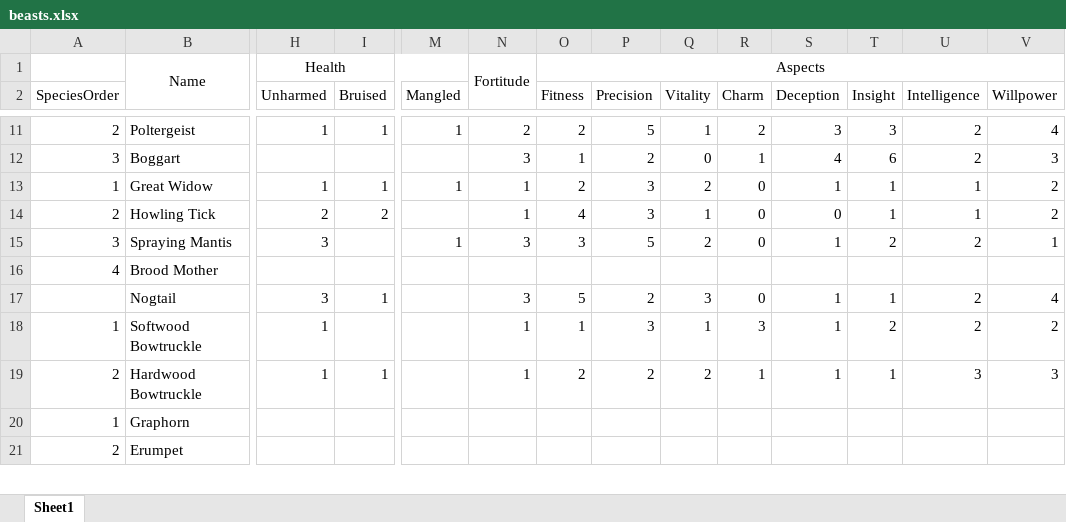
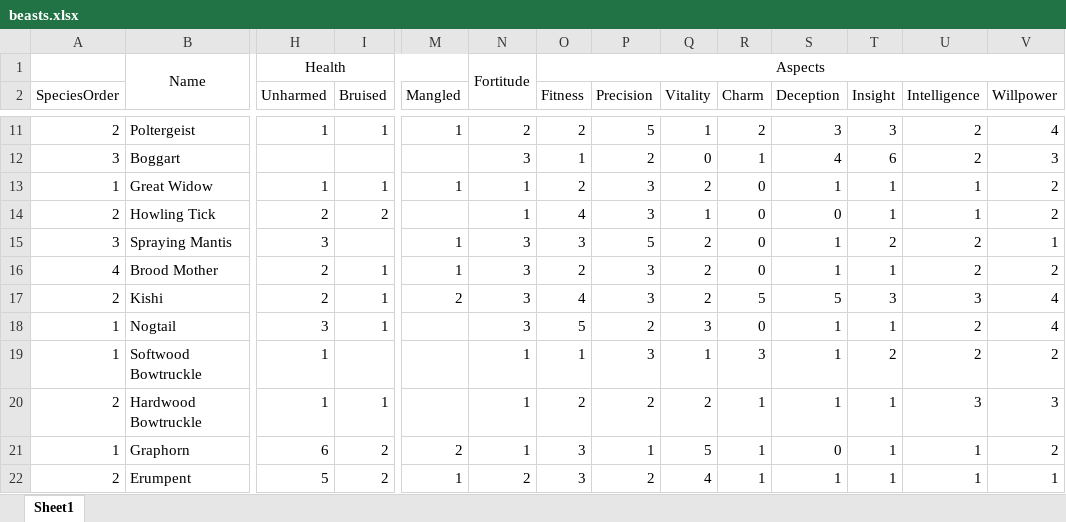
Before and after one commit to DrFraserGovil/HPRPG, an Excel workbook: GameMasterGuide/Data/NewBeasts/beasts.xlsx, sheet Sheet1, drawn as a sheet; only a part is shown, gaps mark what is left out; values as stored, in another font and other column widths than the file's, no borders; charts and pictures not drawn; removed rows and columns are numbered as before the commit, all else as after; rows hold the shown columns only; the diff covers the shown part only; the diff names each change by its address in the sheet, - before the commit and + after, or states it on an @@ line.

```diff
--- a/GameMasterGuide/Data/NewBeasts/beasts.xlsx (sheet Sheet1)
+++ b/GameMasterGuide/Data/NewBeasts/beasts.xlsx (sheet Sheet1)
-H16 (Unharmed): (empty)
+H16 (Unharmed): 2
-I16 (Bruised): (empty)
+I16 (Bruised): 1
-M16 (Mangled): (empty)
+M16 (Mangled): 1
-N16: (empty)
+N16: 3
-O16 (Fitness): (empty)
+O16 (Fitness): 2
-P16 (Precision): (empty)
+P16 (Precision): 3
-Q16 (Vitality): (empty)
+Q16 (Vitality): 2
-R16 (Charm): (empty)
+R16 (Charm): 0
-S16 (Deception): (empty)
+S16 (Deception): 1
-T16 (Insight): (empty)
+T16 (Insight): 1
-U16 (Intelligence): (empty)
+U16 (Intelligence): 2
-V16 (Willpower): (empty)
+V16 (Willpower): 2
+row 17: 2 | Kishi | 2 | 1 | 2 | 3 | 4 | 3 | 2 | 5 | 5 | 3 | 3 | 4
-A18 (SpeciesOrder): (empty)
+A18 (SpeciesOrder): 1
-H21 (Unharmed): (empty)
+H21 (Unharmed): 6
-I21 (Bruised): (empty)
+I21 (Bruised): 2
-M21 (Mangled): (empty)
+M21 (Mangled): 2
-N21: (empty)
+N21: 1
-O21 (Fitness): (empty)
+O21 (Fitness): 3
-P21 (Precision): (empty)
+P21 (Precision): 1
-Q21 (Vitality): (empty)
+Q21 (Vitality): 5
-R21 (Charm): (empty)
+R21 (Charm): 1
-S21 (Deception): (empty)
+S21 (Deception): 0
-T21 (Insight): (empty)
+T21 (Insight): 1
-U21 (Intelligence): (empty)
+U21 (Intelligence): 1
-V21 (Willpower): (empty)
+V21 (Willpower): 2
-row 21: 2 | Erumpet
+row 22: 2 | Erumpent | 5 | 2 | 1 | 2 | 3 | 2 | 4 | 1 | 1 | 1 | 1 | 1
```
Also changed, not shown: 66 edited cells elsewhere in this sheet, GameMasterGuide/Data/NewBeasts/Species.xlsx, 14 other files.
